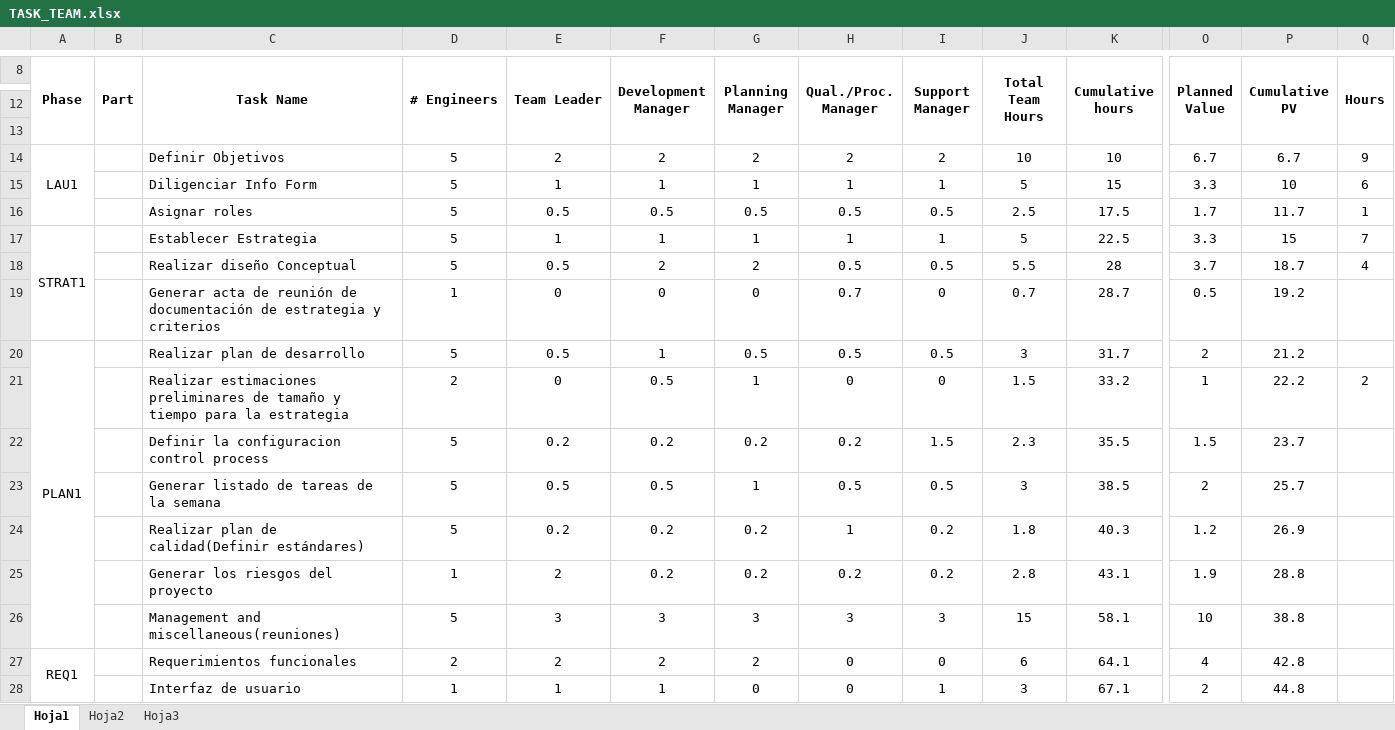
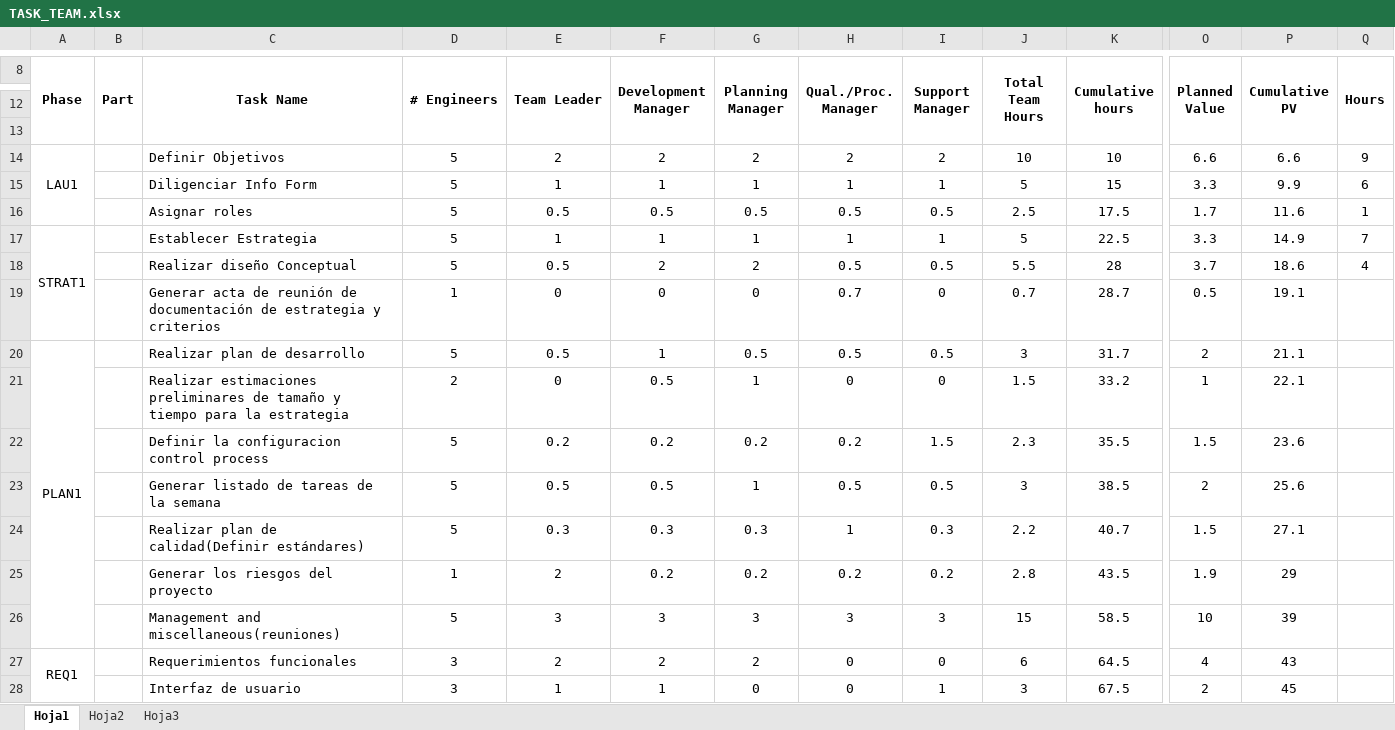
Before and after one commit to oscar0012/tsp, an Excel workbook: documentos/ciclo1/TASK_TEAM.xlsx, sheet Hoja1, drawn as a sheet; only a part is shown, gaps mark what is left out; values as stored, in another font and other column widths than the file's, no borders; the diff covers the shown part only; the diff names each change by its address in the sheet, - before the commit and + after, or states it on an @@ line.

```diff
--- a/documentos/ciclo1/TASK_TEAM.xlsx (sheet Hoja1)
+++ b/documentos/ciclo1/TASK_TEAM.xlsx (sheet Hoja1)
-O14 (Planned Value): 6.7
+O14 (Planned Value): 6.6
-P14 (Cumulative PV): 6.7
+P14 (Cumulative PV): 6.6
-P15 (Cumulative PV): 10
+P15 (Cumulative PV): 9.9
-P16 (Cumulative PV): 11.7
+P16 (Cumulative PV): 11.6
-P17 (Cumulative PV): 15
+P17 (Cumulative PV): 14.9
-P18 (Cumulative PV): 18.7
+P18 (Cumulative PV): 18.6
-P19 (Cumulative PV): 19.2
+P19 (Cumulative PV): 19.1
-P20 (Cumulative PV): 21.2
+P20 (Cumulative PV): 21.1
-P21 (Cumulative PV): 22.2
+P21 (Cumulative PV): 22.1
-Q21 (Hours): 2
+Q21 (Hours): (empty)
-P22 (Cumulative PV): 23.7
+P22 (Cumulative PV): 23.6
-P23 (Cumulative PV): 25.7
+P23 (Cumulative PV): 25.6
-E24 (Team Leader): 0.2
+E24 (Team Leader): 0.3
-F24 (Development Manager): 0.2
+F24 (Development Manager): 0.3
-G24 (Planning Manager): 0.2
+G24 (Planning Manager): 0.3
-I24 (Support Manager): 0.2
+I24 (Support Manager): 0.3
-J24 (Total Team Hours): 1.8
+J24 (Total Team Hours): 2.2
-K24 (Cumulative hours): 40.3
+K24 (Cumulative hours): 40.7
-O24 (Planned Value): 1.2
+O24 (Planned Value): 1.5
-P24 (Cumulative PV): 26.9
+P24 (Cumulative PV): 27.1
-K25 (Cumulative hours): 43.1
+K25 (Cumulative hours): 43.5
-P25 (Cumulative PV): 28.8
+P25 (Cumulative PV): 29
-K26 (Cumulative hours): 58.1
+K26 (Cumulative hours): 58.5
-P26 (Cumulative PV): 38.8
+P26 (Cumulative PV): 39
-D27 (# Engineers): 2
+D27 (# Engineers): 3
-K27 (Cumulative hours): 64.1
+K27 (Cumulative hours): 64.5
-P27 (Cumulative PV): 42.8
+P27 (Cumulative PV): 43
-D28 (# Engineers): 1
+D28 (# Engineers): 3
-K28 (Cumulative hours): 67.1
+K28 (Cumulative hours): 67.5
-P28 (Cumulative PV): 44.8
+P28 (Cumulative PV): 45
```
Also changed, not shown: 1 added row, 1 removed row and 48 edited cells elsewhere in this sheet, documentos/ciclo1/SCHEDULE_TEAM.xlsx, 2 other files.
